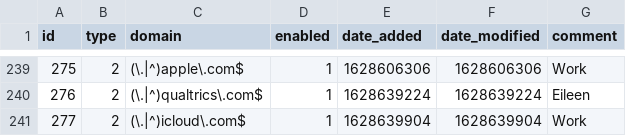
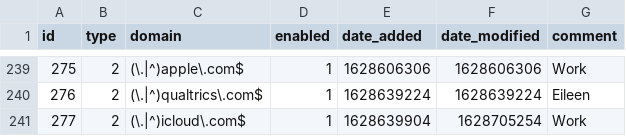
Before and after one commit to dhcpserver/my-pihole-lists, a CSV file: domainlist.csv, drawn as a sheet; only a part is shown, gaps mark what is left out.

Commit message:
Updated August 11, 2021 11:14AM

```diff
--- a/domainlist.csv
+++ b/domainlist.csv
@@ -240,2 +240,2 @@ id,type,domain,enabled,date_added,date_modified,comment
 276,2,(\.|^)qualtrics\.com$,1,1628639224,1628639224,Eileen
-277,2,(\.|^)icloud\.com$,1,1628639904,1628639904,Work
+277,2,(\.|^)icloud\.com$,1,1628639904,1628705254,Work
```
